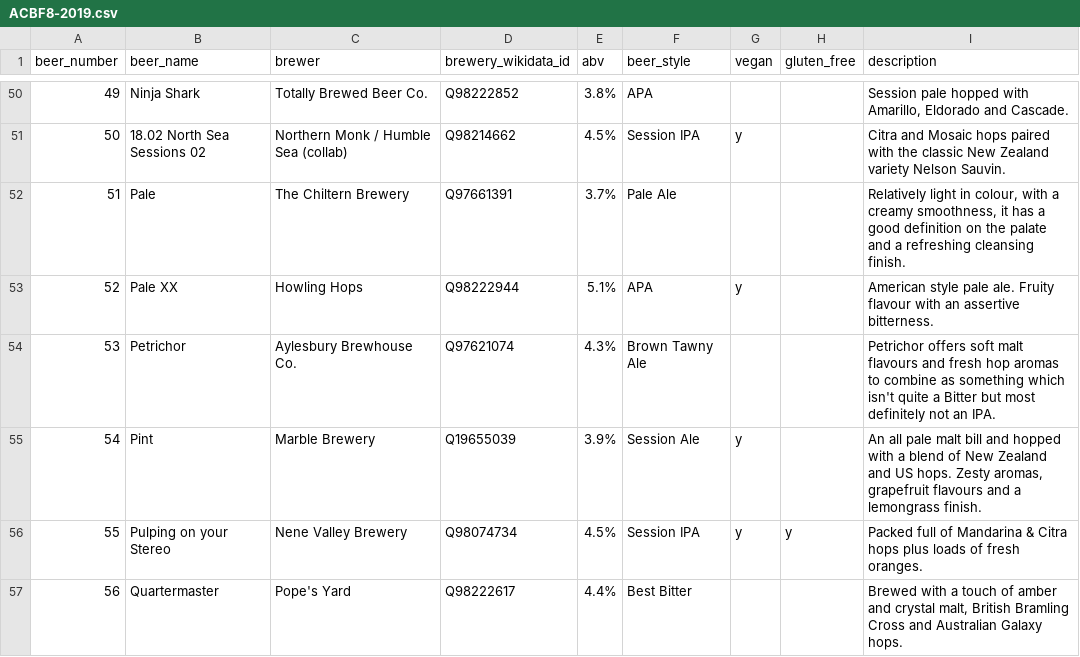
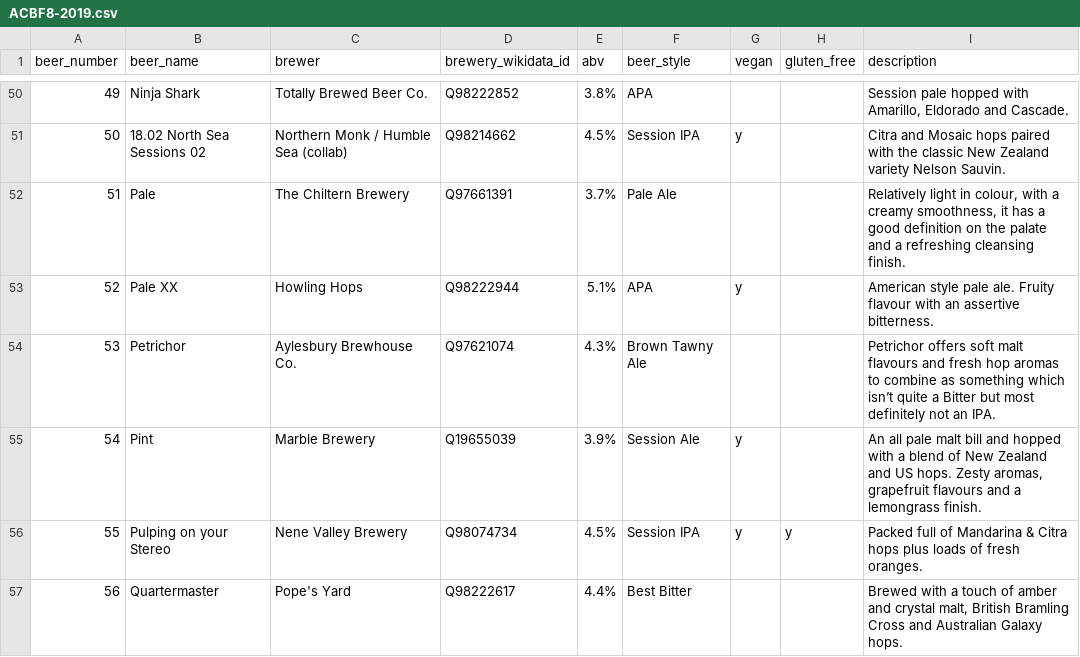
Before and after one commit to guyfawcus/beer-fest.js, a CSV file: public/downloads/ACBF8-2019.csv, drawn as a sheet; only a part is shown, gaps mark what is left out; the diff covers the shown part only.

Commit message:
normalise description punctuation

```diff
--- a/public/downloads/ACBF8-2019.csv
+++ b/public/downloads/ACBF8-2019.csv
@@ -53,3 +53,3 @@ beer_number,beer_name,brewer,brewery_wikidata_id,abv,beer_style,vegan,gluten_fre
 52,Pale XX,Howling Hops,Q98222944,5.1%,APA,y,,American style pale ale. Fruity flavour with an assertive bitterness.
-53,Petrichor,Aylesbury Brewhouse Co.,Q97621074,4.3%,Brown Tawny Ale,,,Petrichor offers soft malt flavours and fresh hop aromas to combine as something which isn't quite a Bitter but most definitely not an IPA.
+53,Petrichor,Aylesbury Brewhouse Co.,Q97621074,4.3%,Brown Tawny Ale,,,Petrichor offers soft malt flavours and fresh hop aromas to combine as something which isn’t quite a Bitter but most definitely not an IPA.
 54,Pint,Marble Brewery,Q19655039,3.9%,Session Ale,y,,"An all pale malt bill and hopped with a blend of New Zealand and US hops. Zesty aromas, grapefruit flavours and a lemongrass finish."
```
Also changed, not shown: 8 edited cells elsewhere in this file, public/downloads/ACBF1-2012.csv, public/downloads/ACBF10-2022.csv, 6 other files.
